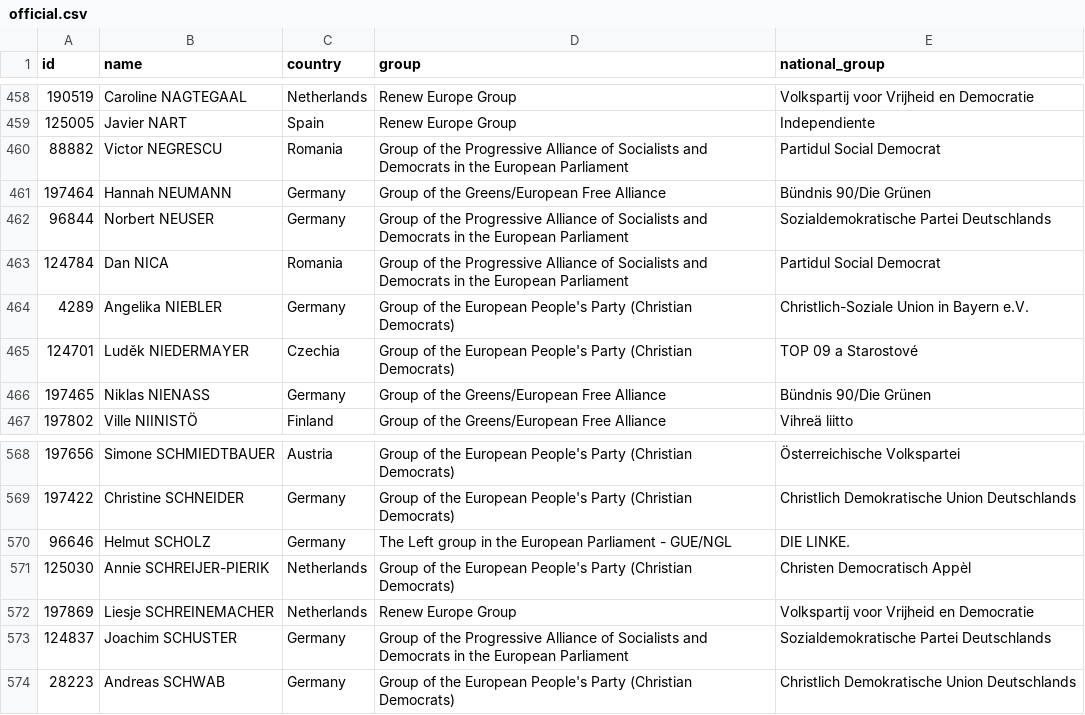
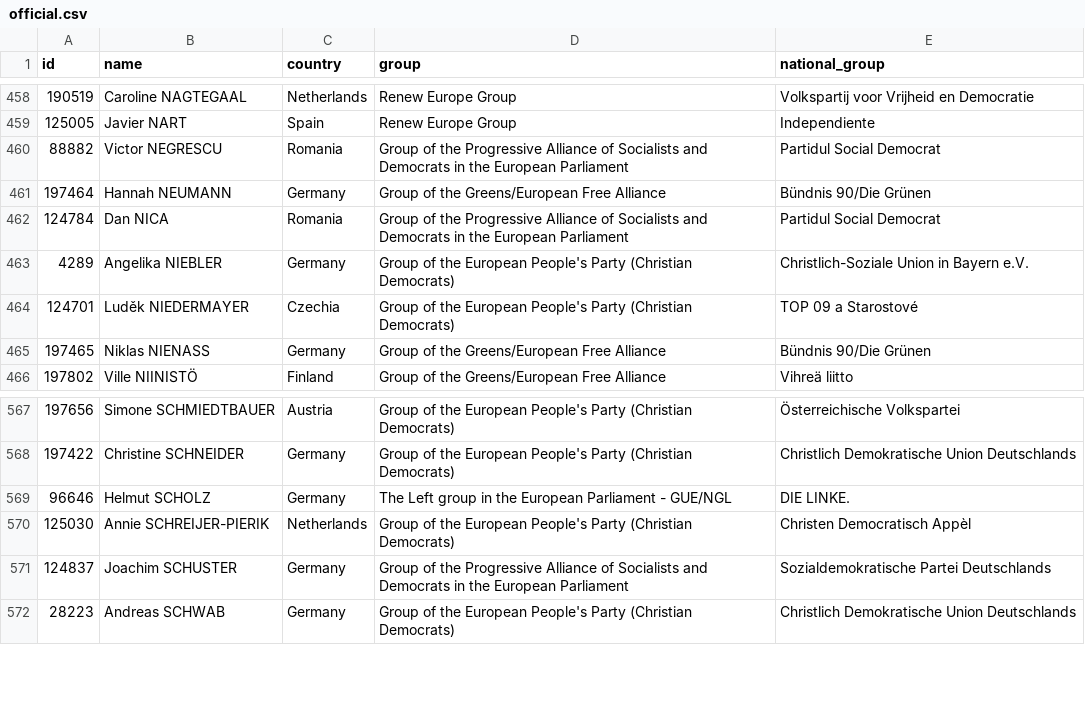
Before and after one commit to every-politician-scrapers/european-parliament, a CSV file: data/official.csv, drawn as a sheet; only a part is shown, gaps mark what is left out; the diff names each change by its address in the sheet, - before the commit and + after, or states it on an @@ line.

```diff
--- a/data/official.csv
+++ b/data/official.csv
-row 462: 96844 | Norbert NEUSER | Germany | Group of the Progressive Alliance of Socialists and Democrats in the European Parliament | Sozialdemokratische Partei Deutschlands
-row 572: 197869 | Liesje SCHREINEMACHER | Netherlands | Renew Europe Group | Volkspartij voor Vrijheid en Democratie
```
Also changed, not shown: data/diff.csv, data/wikidata.csv.
